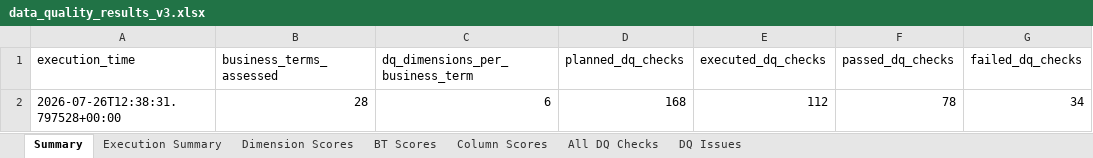
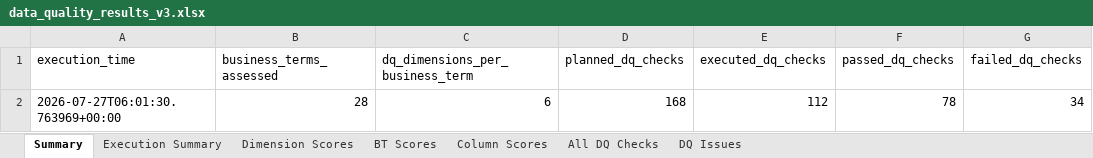
Before and after one commit to LyanEsmat/dq-excellence-portal, an Excel workbook: outputs/data_quality_results_v3.xlsx, sheet Summary, drawn as a sheet; only a part is shown; values as stored, in another font and other column widths than the file's, no borders; the diff names each change by its address in the sheet, - before the commit and + after, or states it on an @@ line.

```diff
--- a/outputs/data_quality_results_v3.xlsx (sheet Summary)
+++ b/outputs/data_quality_results_v3.xlsx (sheet Summary)
-A2 (execution_time): 2026-07-26T12:38:31.797528+00:00
+A2 (execution_time): 2026-07-27T06:01:30.763969+00:00
```
Also changed, not shown: 14 other files.
